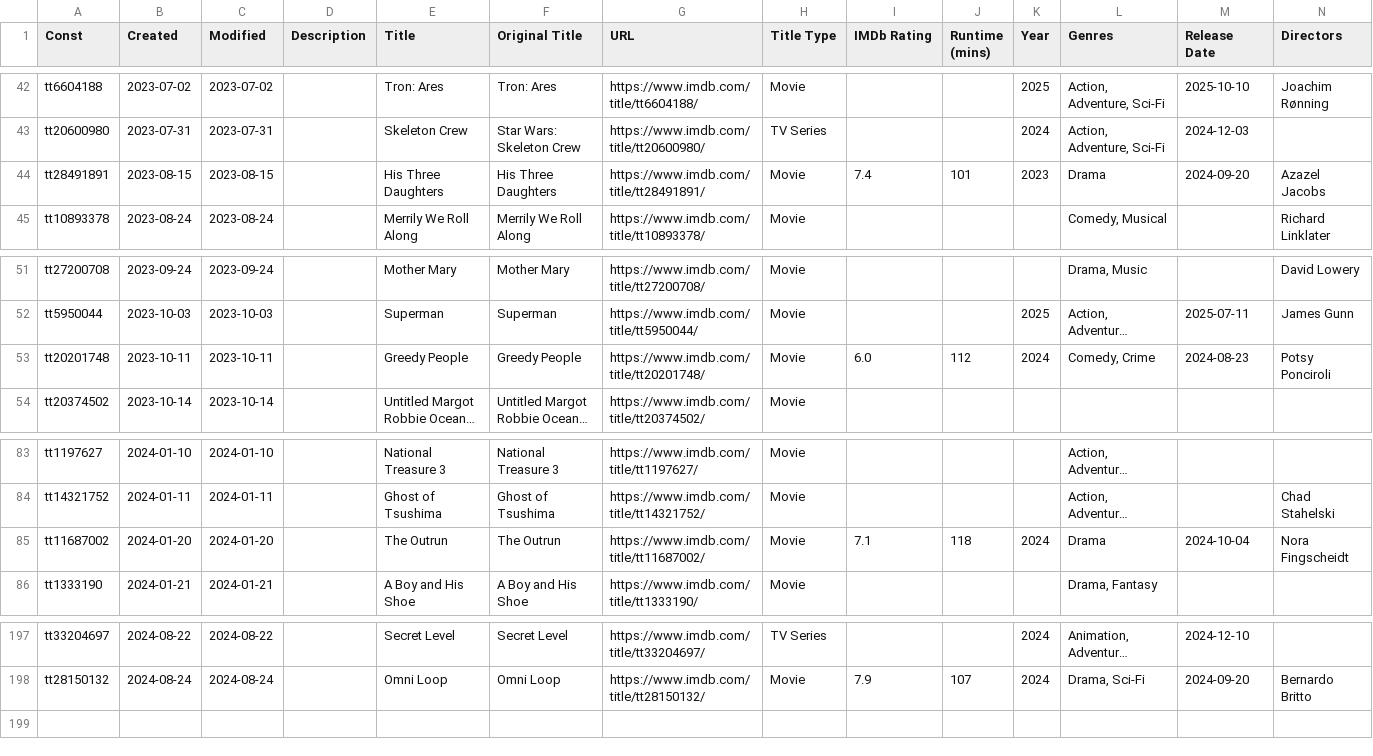
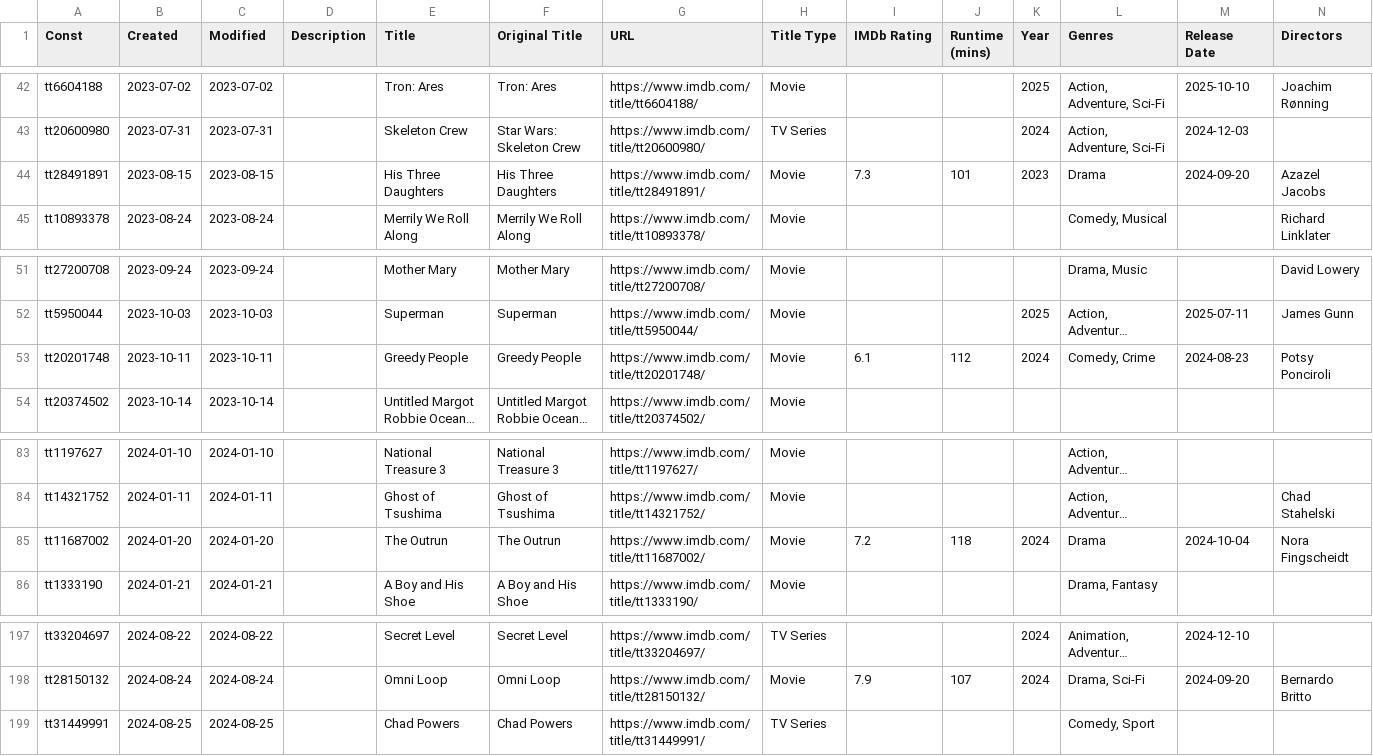
Before and after one commit to josh/imdb-data, a CSV file: watchlist.csv, drawn as a sheet; only a part is shown, gaps mark what is left out; long unchanged cells end in …; rows hold the shown columns only; the diff names each change by its address in the sheet, - before the commit and + after, or states it on an @@ line.

```diff
--- a/watchlist.csv
+++ b/watchlist.csv
-I44 (IMDb Rating): 7.4
+I44 (IMDb Rating): 7.3
-I53 (IMDb Rating): 6.0
+I53 (IMDb Rating): 6.1
-I85 (IMDb Rating): 7.1
+I85 (IMDb Rating): 7.2
+row 199: tt31449991 | 2024-08-25 | 2024-08-25 |  | Chad Powers | Chad Powers | https://www.imdb.com/title/tt31449991/ | TV Series |  |  |  | Comedy, Sport
```
